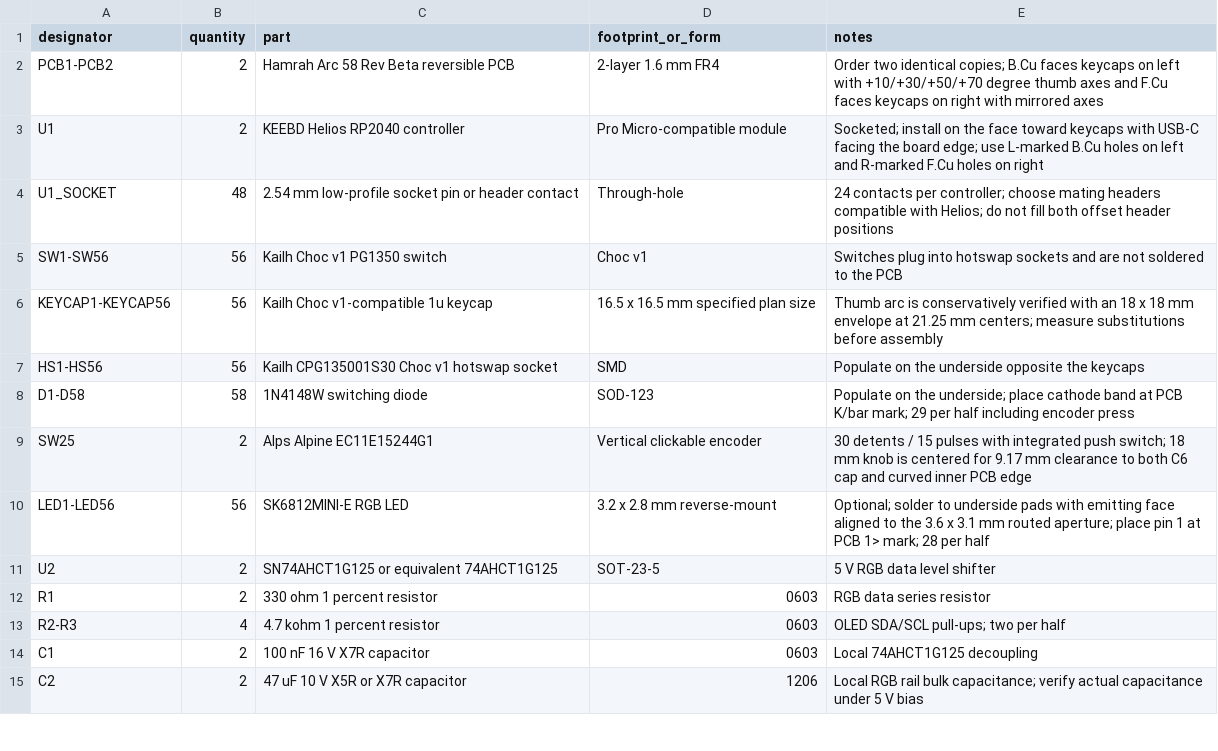
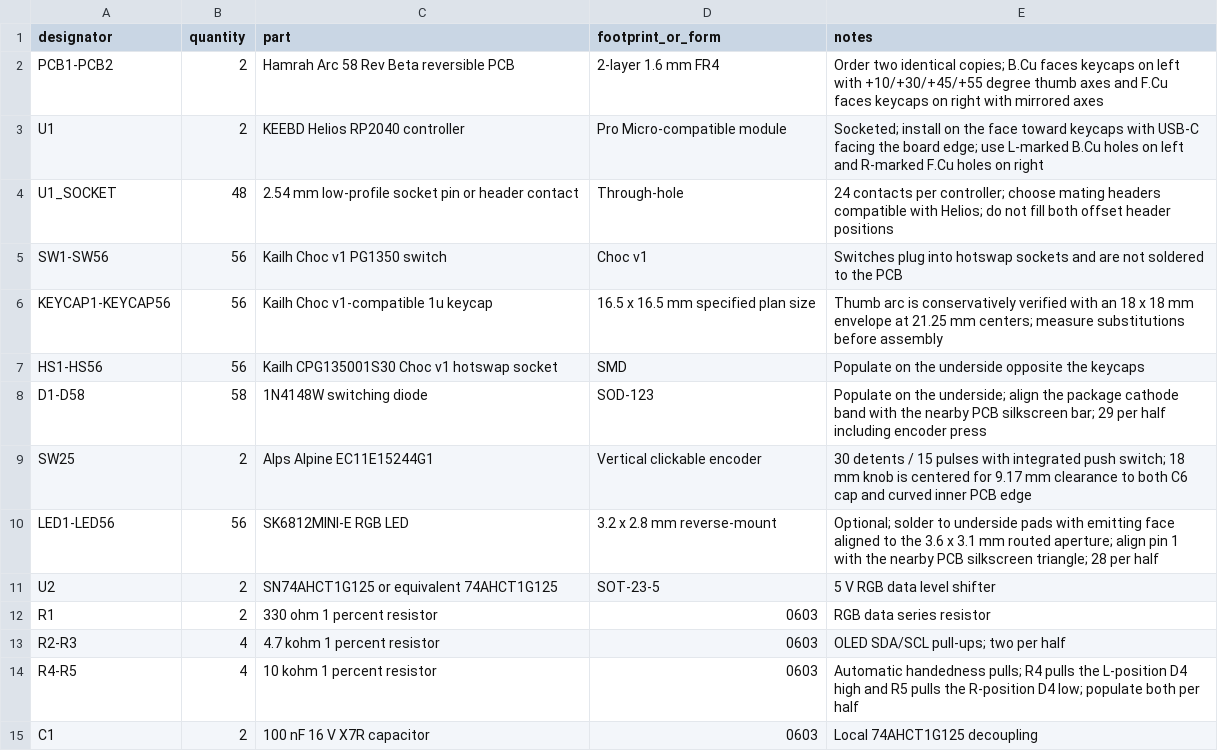
Before and after one commit to mhamrah/hamrah-arc-58, a CSV file: hardware/BOM-REV-BETA.csv, drawn as a sheet; only a part is shown; the shorter side is filled out with more unchanged rows.

```diff
--- a/hardware/BOM-REV-BETA.csv
+++ b/hardware/BOM-REV-BETA.csv
@@ -1,3 +1,3 @@
 designator,quantity,part,footprint_or_form,notes
-PCB1-PCB2,2,Hamrah Arc 58 Rev Beta reversible PCB,2-layer 1.6 mm FR4,Order two identical copies; B.Cu faces keycaps on left with +10/+30/+50/+70 degree thumb axes and F.Cu faces keycaps on right with mirrored axes
+PCB1-PCB2,2,Hamrah Arc 58 Rev Beta reversible PCB,2-layer 1.6 mm FR4,Order two identical copies; B.Cu faces keycaps on left with +10/+30/+45/+55 degree thumb axes and F.Cu faces keycaps on right with mirrored axes
 U1,2,KEEBD Helios RP2040 controller,Pro Micro-compatible module,Socketed; install on the face toward keycaps with USB-C facing the board edge; use L-marked B.Cu holes on left and R-marked F.Cu holes on right
@@ -7,5 +7,5 @@ KEYCAP1-KEYCAP56,56,Kailh Choc v1-compatible 1u keycap,16.5 x 16.5 mm specified
 HS1-HS56,56,Kailh CPG135001S30 Choc v1 hotswap socket,SMD,Populate on the underside opposite the keycaps
-D1-D58,58,1N4148W switching diode,SOD-123,Populate on the underside; place cathode band at PCB K/bar mark; 29 per half including encoder press
+D1-D58,58,1N4148W switching diode,SOD-123,Populate on the underside; align the package cathode band with the nearby PCB silkscreen bar; 29 per half including encoder press
 SW25,2,Alps Alpine EC11E15244G1,Vertical clickable encoder,30 detents / 15 pulses with integrated push switch; 18 mm knob is centered for 9.17 mm clearance to both C6 cap and curved inner PCB edge
-LED1-LED56,56,SK6812MINI-E RGB LED,3.2 x 2.8 mm reverse-mount,Optional; solder to underside pads with emitting face aligned to the 3.6 x 3.1 mm routed aperture; place pin 1 at PCB 1> mark; 28 per half
+LED1-LED56,56,SK6812MINI-E RGB LED,3.2 x 2.8 mm reverse-mount,Optional; solder to underside pads with emitting face aligned to the 3.6 x 3.1 mm routed aperture; align pin 1 with the nearby PCB silkscreen triangle; 28 per half
 U2,2,SN74AHCT1G125 or equivalent 74AHCT1G125,SOT-23-5,5 V RGB data level shifter
@@ -13,2 +13,3 @@ R1,2,330 ohm 1 percent resistor,0603,RGB data series resistor
 R2-R3,4,4.7 kohm 1 percent resistor,0603,OLED SDA/SCL pull-ups; two per half
+R4-R5,4,10 kohm 1 percent resistor,0603,Automatic handedness pulls; R4 pulls the L-position D4 high and R5 pulls the R-position D4 low; populate both per half
 C1,2,100 nF 16 V X7R capacitor,0603,Local 74AHCT1G125 decoupling
```
Also changed, not shown: 5 other files.
